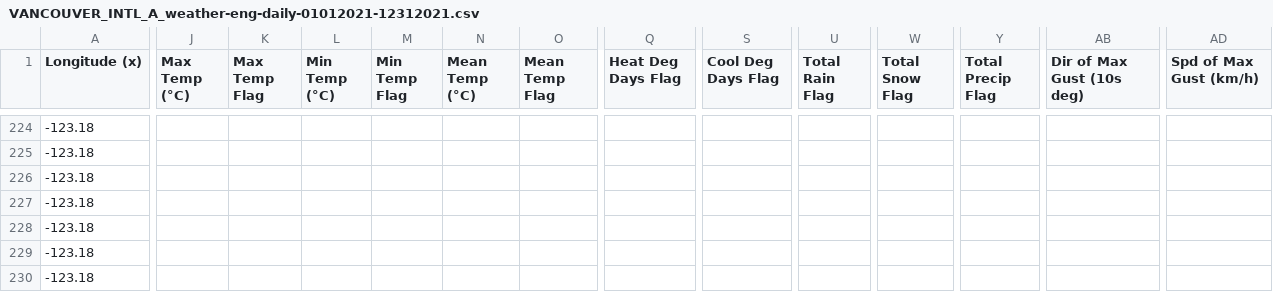
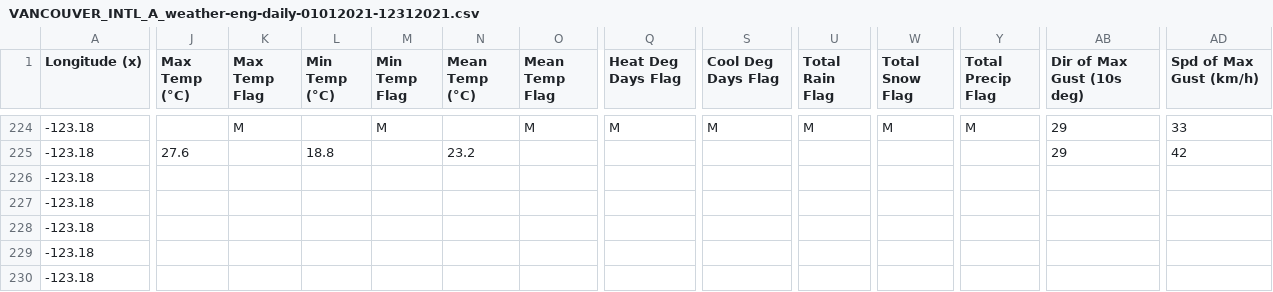
Before and after one commit to jyuill/proj-r-van-weather, a CSV file: input/VANCOUVER_INTL_A_weather-eng-daily-01012021-12312021.csv, drawn as a sheet; only a part is shown, gaps mark what is left out; the diff covers the shown part only; the diff names each change by its address in the sheet, - before the commit and + after, or states it on an @@ line.

```diff
--- a/input/VANCOUVER_INTL_A_weather-eng-daily-01012021-12312021.csv
+++ b/input/VANCOUVER_INTL_A_weather-eng-daily-01012021-12312021.csv
-K224 (Max Temp Flag): (empty)
+K224 (Max Temp Flag): M
-M224 (Min Temp Flag): (empty)
+M224 (Min Temp Flag): M
-O224 (Mean Temp Flag): (empty)
+O224 (Mean Temp Flag): M
-Q224 (Heat Deg Days Flag): (empty)
+Q224 (Heat Deg Days Flag): M
-S224 (Cool Deg Days Flag): (empty)
+S224 (Cool Deg Days Flag): M
-U224 (Total Rain Flag): (empty)
+U224 (Total Rain Flag): M
-W224 (Total Snow Flag): (empty)
+W224 (Total Snow Flag): M
-Y224 (Total Precip Flag): (empty)
+Y224 (Total Precip Flag): M
-AB224:AB225 (Dir of Max Gust (10s deg)): (empty)
+AB224:AB225 (Dir of Max Gust (10s deg)): 29
-AD224 (Spd of Max Gust (km/h)): (empty)
+AD224 (Spd of Max Gust (km/h)): 33
-J225 (Max Temp (°C)): (empty)
+J225 (Max Temp (°C)): 27.6
-L225 (Min Temp (°C)): (empty)
+L225 (Min Temp (°C)): 18.8
-N225 (Mean Temp (°C)): (empty)
+N225 (Mean Temp (°C)): 23.2
-AD225 (Spd of Max Gust (km/h)): (empty)
+AD225 (Spd of Max Gust (km/h)): 42
```
Also changed, not shown: 35 edited cells elsewhere in this file, input/VANCOUVER_HARBOUR_CS_weather-eng-daily-01012021-12312021.csv, 21 other files.
